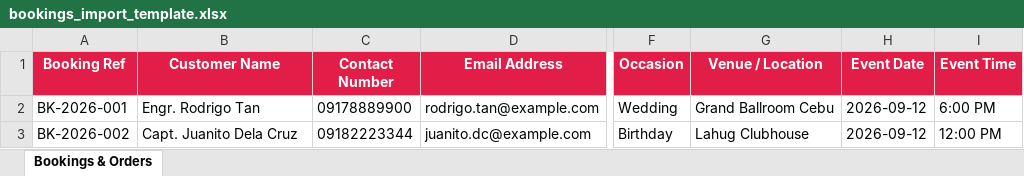
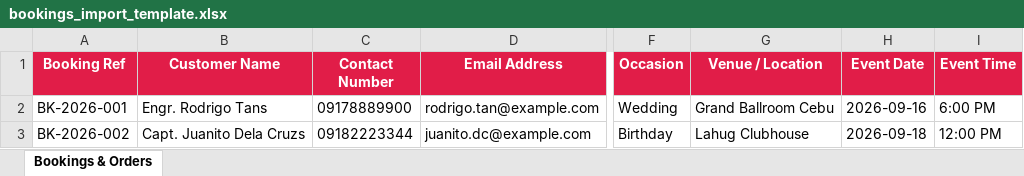
Before and after one commit to villariasa/jayraldinescateringsystem, an Excel workbook: Catering_Present/jayraldines_catering/bookings_import_template.xlsx, sheet Bookings & Orders, drawn as a sheet; only a part is shown, gaps mark what is left out; values as stored, in another font and other column widths than the file's, no borders; the diff names each change by its address in the sheet, - before the commit and + after, or states it on an @@ line.

```diff
--- a/Catering_Present/jayraldines_catering/bookings_import_template.xlsx (sheet Bookings & Orders)
+++ b/Catering_Present/jayraldines_catering/bookings_import_template.xlsx (sheet Bookings & Orders)
-B2 (Customer Name): Engr. Rodrigo Tan
+B2 (Customer Name): Engr. Rodrigo Tans
-H2 (Event Date): 2026-09-12
+H2 (Event Date): 2026-09-16
-B3 (Customer Name): Capt. Juanito Dela Cruz
+B3 (Customer Name): Capt. Juanito Dela Cruzs
-H3 (Event Date): 2026-09-12
+H3 (Event Date): 2026-09-18
```
Also changed, not shown: 21 other files.
